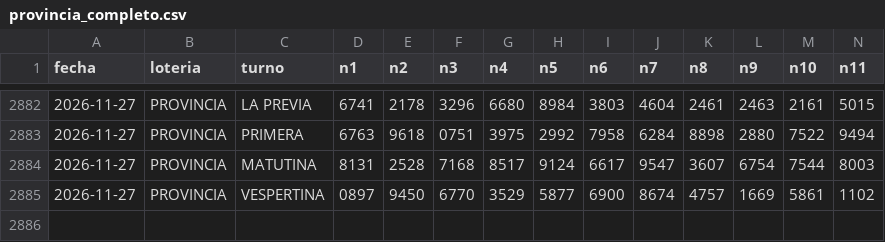
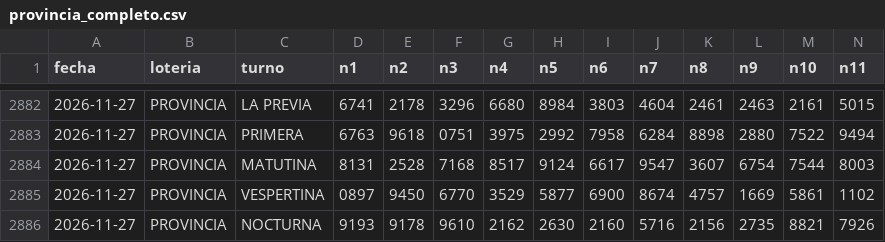
Before and after one commit to Porotoo017/Quiniela-Zero, a CSV file: provincia_completo.csv, drawn as a sheet; only a part is shown, gaps mark what is left out; rows hold the shown columns only; the diff names each change by its address in the sheet, - before the commit and + after, or states it on an @@ line.

Commit message:
data: actualización automática Provincia y Ciudad 2026-11-28T01:29

```diff
--- a/provincia_completo.csv
+++ b/provincia_completo.csv
+row 2886: 2026-11-27 | PROVINCIA | NOCTURNA | 9193 | 9178 | 9610 | 2162 | 2630 | 2160 | 5716 | 2156 | 2735 | 8821 | 7926
```
Also changed, not shown: ciudad_completo.csv, 3 other files.
